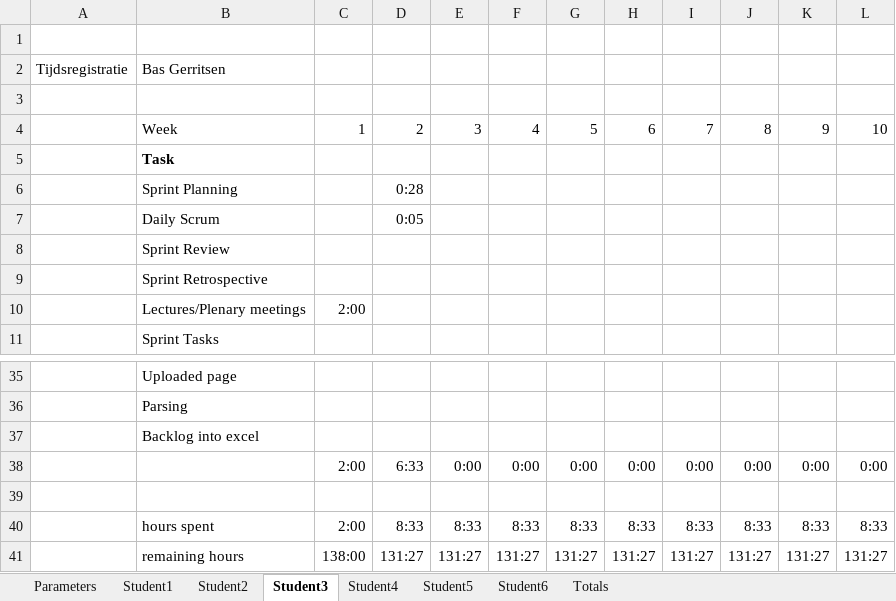
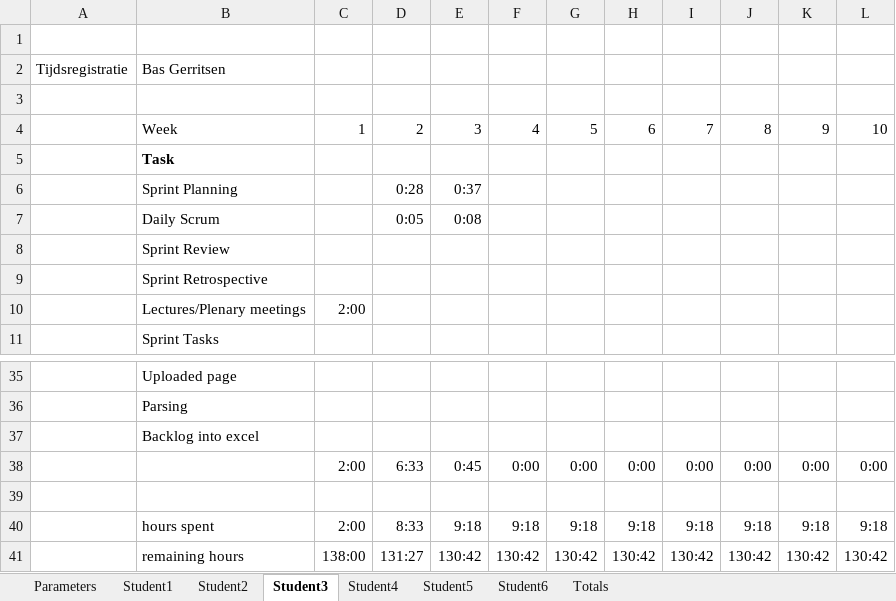
Before and after one commit to feyclan/DBLVis, an Excel workbook: Things we have to hand in weekly/Group08 DBL-2 Scrum Timesheets 201900131.xlsx, sheet Student3, drawn as a sheet; only a part is shown, gaps mark what is left out; values as stored, in another font and other column widths than the file's, no borders; the diff names each change by its address in the sheet, - before the commit and + after, or states it on an @@ line.

```diff
--- a/Things we have to hand in weekly/Group08 DBL-2 Scrum Timesheets 201900131.xlsx (sheet Student3)
+++ b/Things we have to hand in weekly/Group08 DBL-2 Scrum Timesheets 201900131.xlsx (sheet Student3)
-E6: (empty)
+E6: 0:37
-E7: (empty)
+E7: 0:08
-E38: 0:00
+E38: 0:45
-E40: 8:33
+E40: 9:18
-F40: 8:33
+F40: 9:18
-G40: 8:33
+G40: 9:18
-H40: 8:33
+H40: 9:18
-I40: 8:33
+I40: 9:18
-J40: 8:33
+J40: 9:18
-K40: 8:33
+K40: 9:18
-L40: 8:33
+L40: 9:18
-E41: 131:27
+E41: 130:42
-F41: 131:27
+F41: 130:42
-G41: 131:27
+G41: 130:42
-H41: 131:27
+H41: 130:42
-I41: 131:27
+I41: 130:42
-J41: 131:27
+J41: 130:42
-K41: 131:27
+K41: 130:42
-L41: 131:27
+L41: 130:42
```
Also changed, not shown: sheet Student5, sheet Student6, sheet Student1, sheet Student2, sheet Totals, charts or pictures, Time-Meetings.xlsx.
